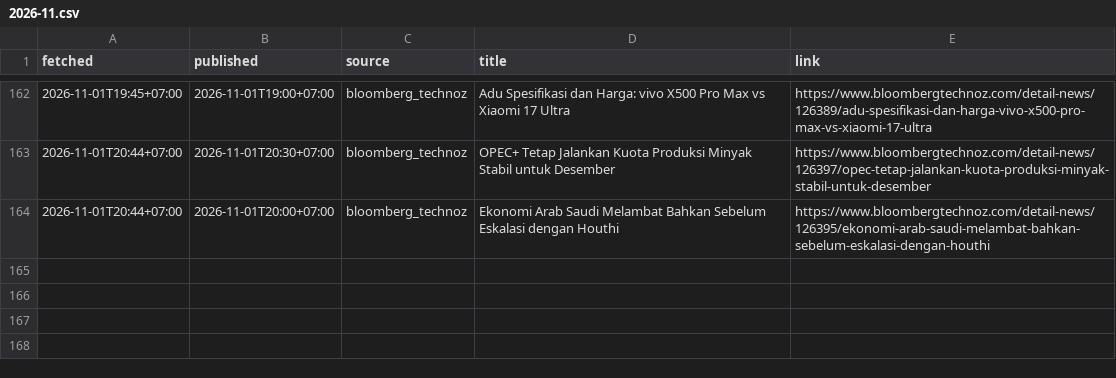
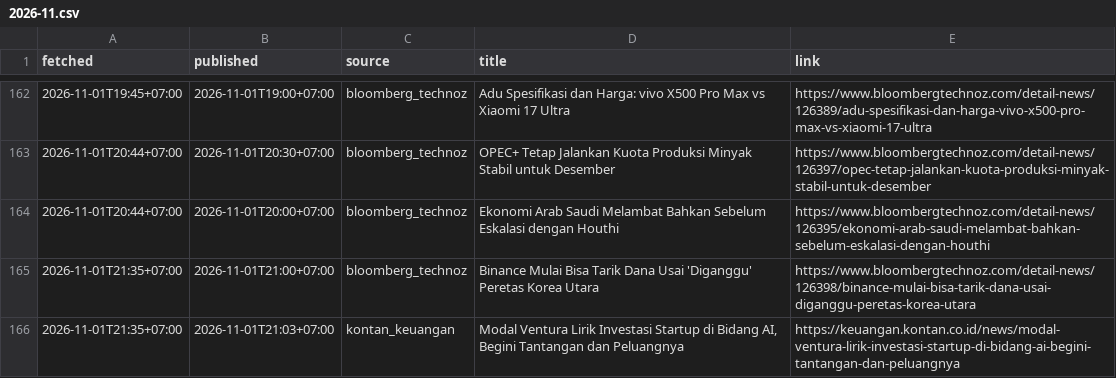
Before and after one commit to annas820/idx, a CSV file: news/2026-11.csv, drawn as a sheet; only a part is shown, gaps mark what is left out; the diff names each change by its address in the sheet, - before the commit and + after, or states it on an @@ line.

```diff
--- a/news/2026-11.csv
+++ b/news/2026-11.csv
+row 165: 2026-11-01T21:35+07:00 | 2026-11-01T21:00+07:00 | bloomberg_technoz | Binance Mulai Bisa Tarik Dana Usai 'Diganggu' Peretas Korea Utara | https://www.bloombergtechnoz.com/detail-news/126398/binance-mulai-bisa-tarik-dana-usai-diganggu-peretas-korea-utara
+row 166: 2026-11-01T21:35+07:00 | 2026-11-01T21:03+07:00 | kontan_keuangan | Modal Ventura Lirik Investasi Startup di Bidang AI, Begini Tantangan dan Peluangnya | https://keuangan.kontan.co.id/news/modal-ventura-lirik-investasi-startup-di-bidang-ai-begini-tantangan-dan-peluangnya
```
Also changed, not shown: 2 other files.
